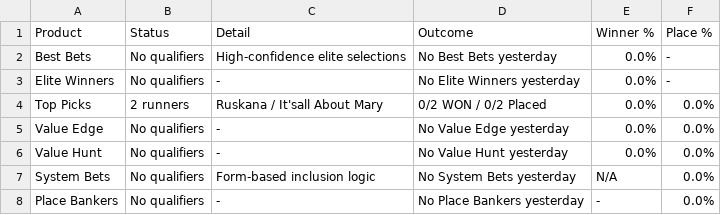
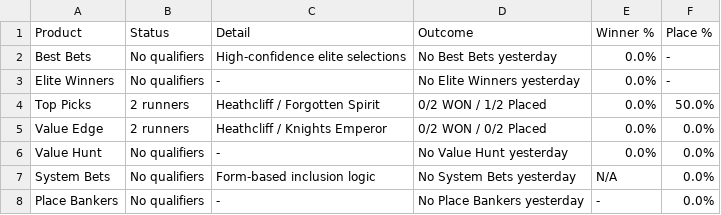
Before and after one commit to puntingiq/puntingiq-site, a CSV file: reports/latest/web_product_status.csv, drawn as a sheet.

```diff
--- a/reports/latest/web_product_status.csv
+++ b/reports/latest/web_product_status.csv
@@ -3,4 +3,4 @@ Best Bets,No qualifiers,High-confidence elite selections,No Best Bets yesterday,
 Elite Winners,No qualifiers,-,No Elite Winners yesterday,0.0%,-
-Top Picks,2 runners,Ruskana / It'sall About Mary,0/2 WON / 0/2 Placed,0.0%,0.0%
-Value Edge,No qualifiers,-,No Value Edge yesterday,0.0%,0.0%
+Top Picks,2 runners,Heathcliff / Forgotten Spirit,0/2 WON / 1/2 Placed,0.0%,50.0%
+Value Edge,2 runners,Heathcliff / Knights Emperor,0/2 WON / 0/2 Placed,0.0%,0.0%
 Value Hunt,No qualifiers,-,No Value Hunt yesterday,0.0%,0.0%
```
Also changed, not shown: reports/latest/web_race_by_race_summary.csv, reports/latest/web_top_picks_summary.csv, 17 other files.
